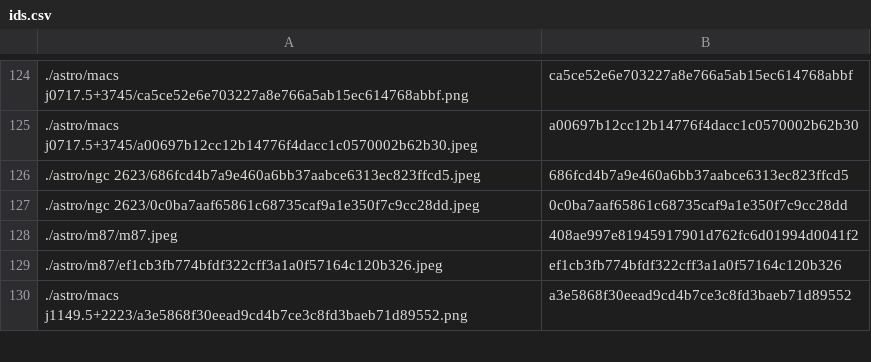
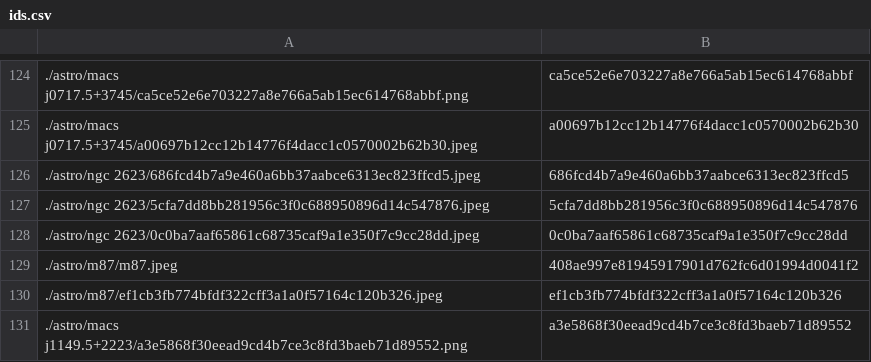
Before and after one commit to tctree333/Reach-For-The-Stars-Images, a CSV file: ids.csv, drawn as a sheet; only a part is shown, gaps mark what is left out; the diff names each change by its address in the sheet, - before the commit and + after, or states it on an @@ line.

```diff
--- a/ids.csv
+++ b/ids.csv
+row 127: ./astro/ngc 2623/5cfa7dd8bb281956c3f0c688950896d14c547876.jpeg | 5cfa7dd8bb281956c3f0c688950896d14c547876
```
